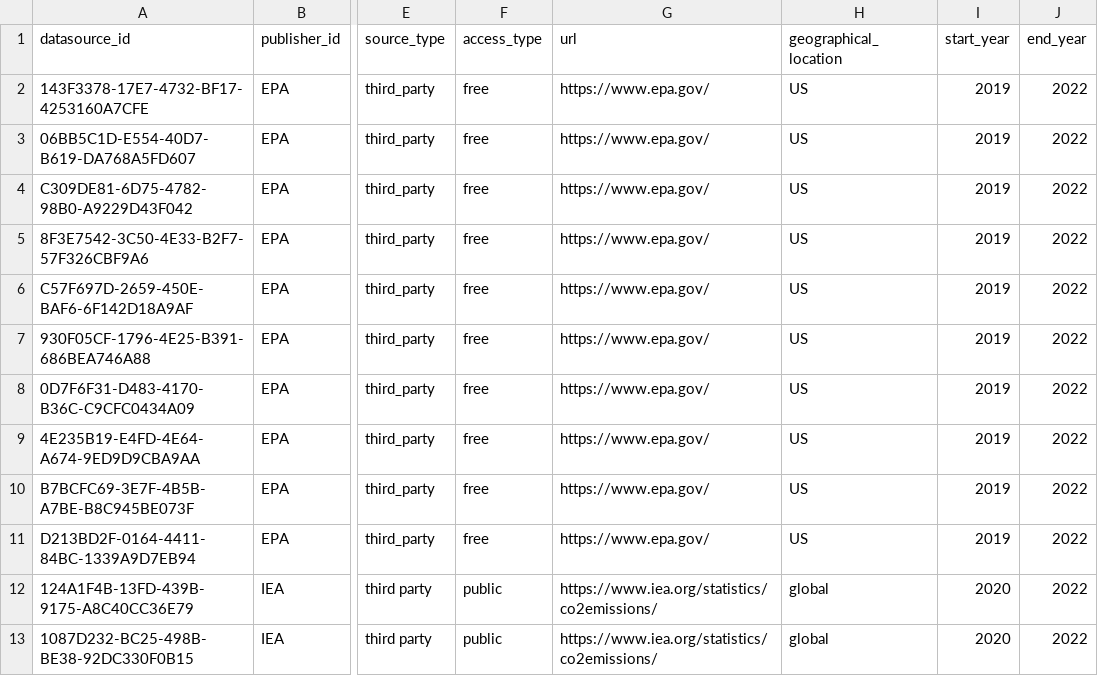
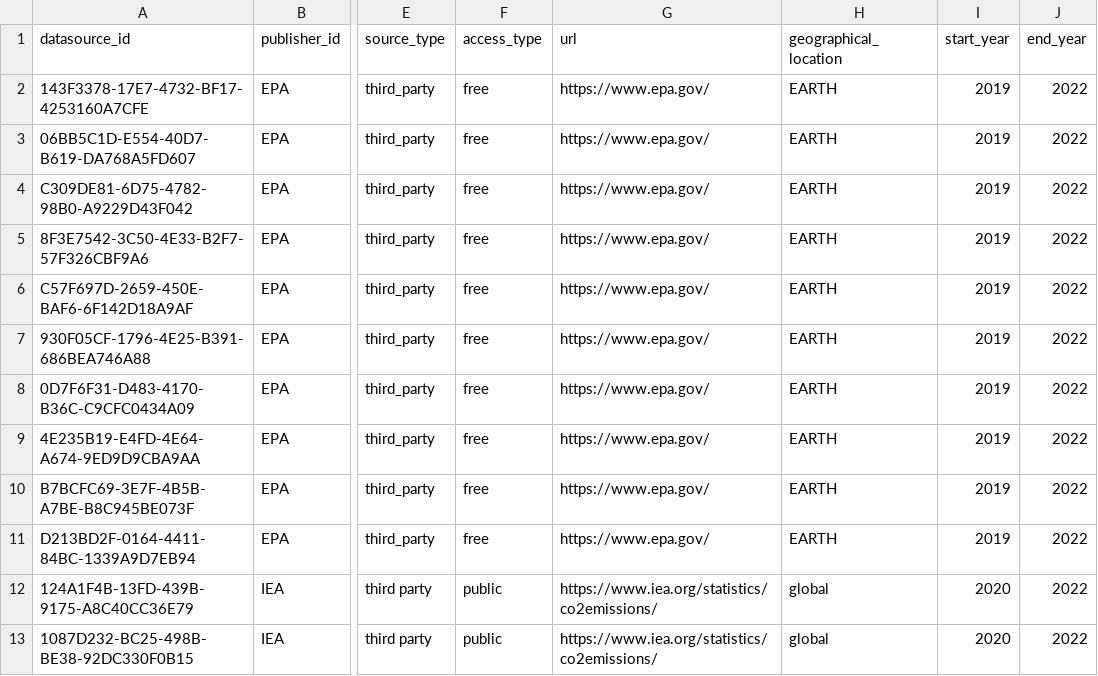
Before and after one commit to Open-Earth-Foundation/CityCatalyst, a CSV file: global-api/importer/datasource_seeder/datasource_seeder.csv, drawn as a sheet; only a part is shown, gaps mark what is left out; the diff names each change by its address in the sheet, - before the commit and + after, or states it on an @@ line.

Commit message:
fix: scope to EARTH for EPA

```diff
--- a/global-api/importer/datasource_seeder/datasource_seeder.csv
+++ b/global-api/importer/datasource_seeder/datasource_seeder.csv
-H2:H11 (geographical_location): US
+H2:H11 (geographical_location): EARTH
```
